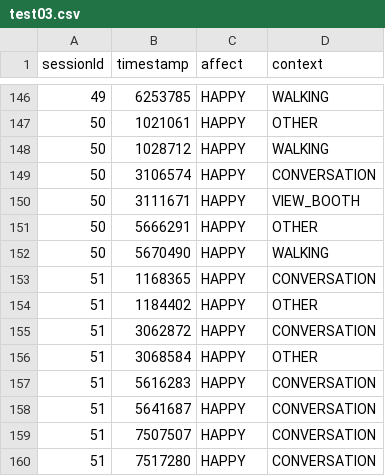
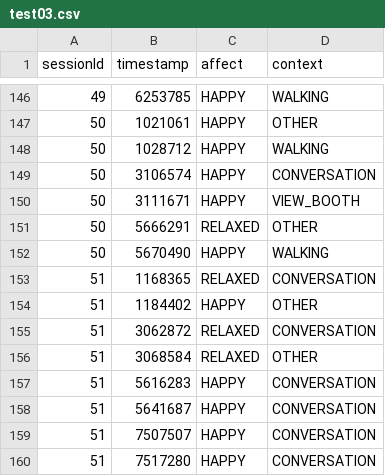
Before and after one commit to albertkkk/BDT_Easywin, a CSV file: test03.csv, drawn as a sheet; only a part is shown, gaps mark what is left out; the diff covers the shown part only.

```diff
--- a/test03.csv
+++ b/test03.csv
@@ -150,8 +150,8 @@ sessionId,timestamp,affect,context
 50,3111671,HAPPY,VIEW_BOOTH
-50,5666291,HAPPY,OTHER
+50,5666291,RELAXED,OTHER
 50,5670490,HAPPY,WALKING
-51,1168365,HAPPY,CONVERSATION
+51,1168365,RELAXED,CONVERSATION
 51,1184402,HAPPY,OTHER
-51,3062872,HAPPY,CONVERSATION
-51,3068584,HAPPY,OTHER
+51,3062872,RELAXED,CONVERSATION
+51,3068584,RELAXED,OTHER
 51,5616283,HAPPY,CONVERSATION
```
Also changed, not shown: 6 edited cells elsewhere in this file.
